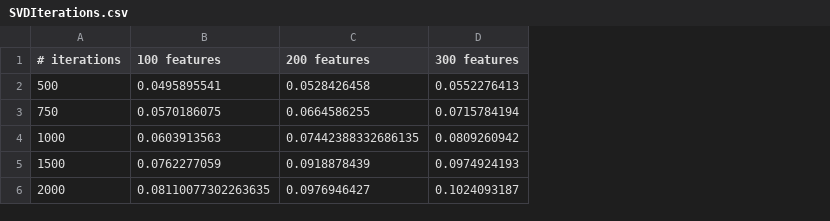
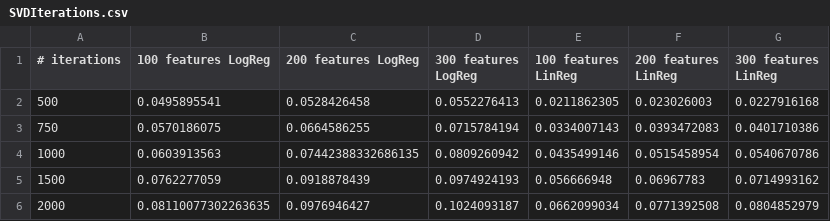
Before and after one commit to stedeck/MasterThesis, a CSV file: SVDIterations.csv, drawn as a sheet; the diff names each change by its address in the sheet, - before the commit and + after, or states it on an @@ line.

```diff
--- a/SVDIterations.csv
+++ b/SVDIterations.csv
+column E (100 features LinReg), rows 2-6: 0.0211862305 | 0.0334007143 | 0.0435499146 | 0.056666948 | 0.0662099034
+column F (200 features LinReg), rows 2-6: 0.023026003 | 0.0393472083 | 0.0515458954 | 0.06967783 | 0.0771392508
+column G (300 features LinReg), rows 2-6: 0.0227916168 | 0.0401710386 | 0.0540670786 | 0.0714993162 | 0.0804852979
-B1: 100 features
+B1: 100 features LogReg
-C1: 200 features
+C1: 200 features LogReg
-D1: 300 features
+D1: 300 features LogReg
```
Also changed, not shown: LogRegSVDWeights.csv, 16 other files.
